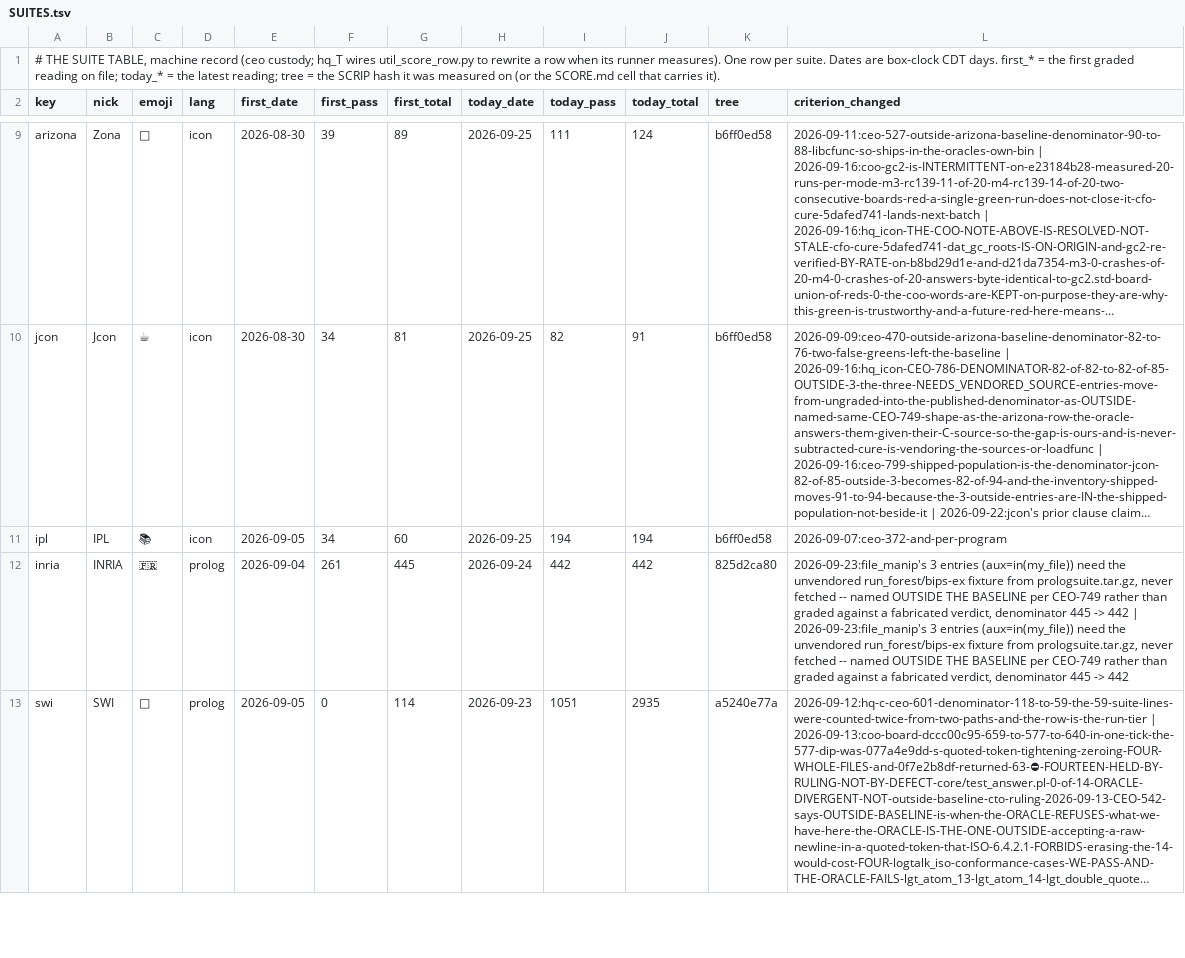
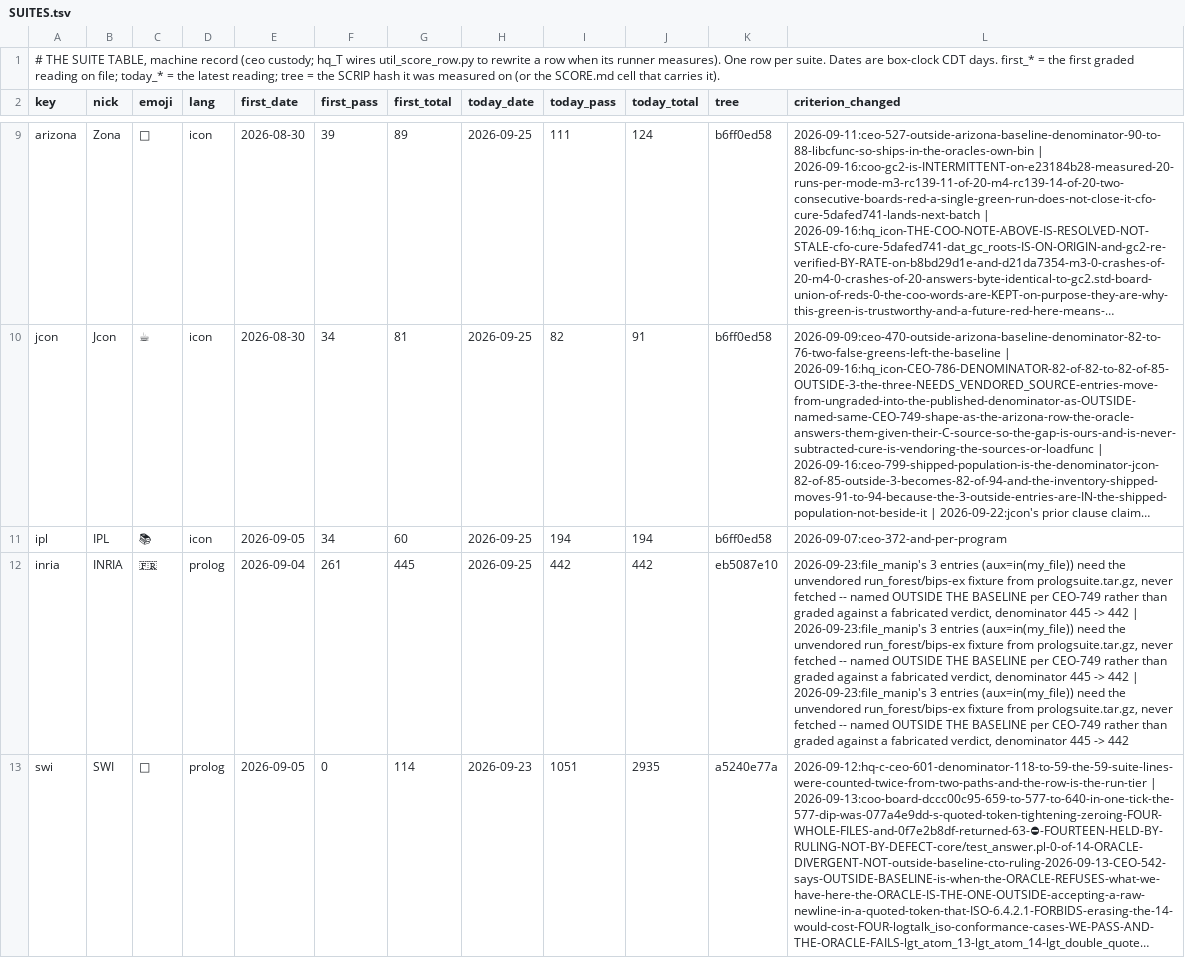
Before and after one commit to snobol4ever/.github, a TSV file: SUITES.tsv, drawn as a sheet; only a part is shown, gaps mark what is left out; long unchanged cells end in …; the diff covers the shown part only; the diff names each change by its address in the sheet, - before the commit and + after, or states it on an @@ line.

Commit message:
SCORE/SUITES: INRIA 442/442 and GNU 11/11 re-read on SCRIP eb5087e10 (the runners' own writes; the per-landing pass over the cfo's e90fa8f3b and 40df9b119) + hq_prolog's verbatim board lines (CEO-827)

```diff
--- a/SUITES.tsv
+++ b/SUITES.tsv
-H12 (today_date): 2026-09-24
+H12 (today_date): 2026-09-25
-K12 (tree): 825d2ca80
+K12 (tree): eb5087e10
-L12 (criterion_changed): …-> 442
+L12 (criterion_changed): …-> 442 | 2026-09-23:file_manip's 3 entries (aux=in(my_file)) need the unvendored run_forest/bips-ex fixture from prologsuite.tar.gz, never fetched -- named OUTSIDE THE BASELINE per CEO-749 rather than graded against a fabricated verdict, denominator 445 -> 442
```
Also changed, not shown: 2 edited cells elsewhere in this file, 2 other files.
